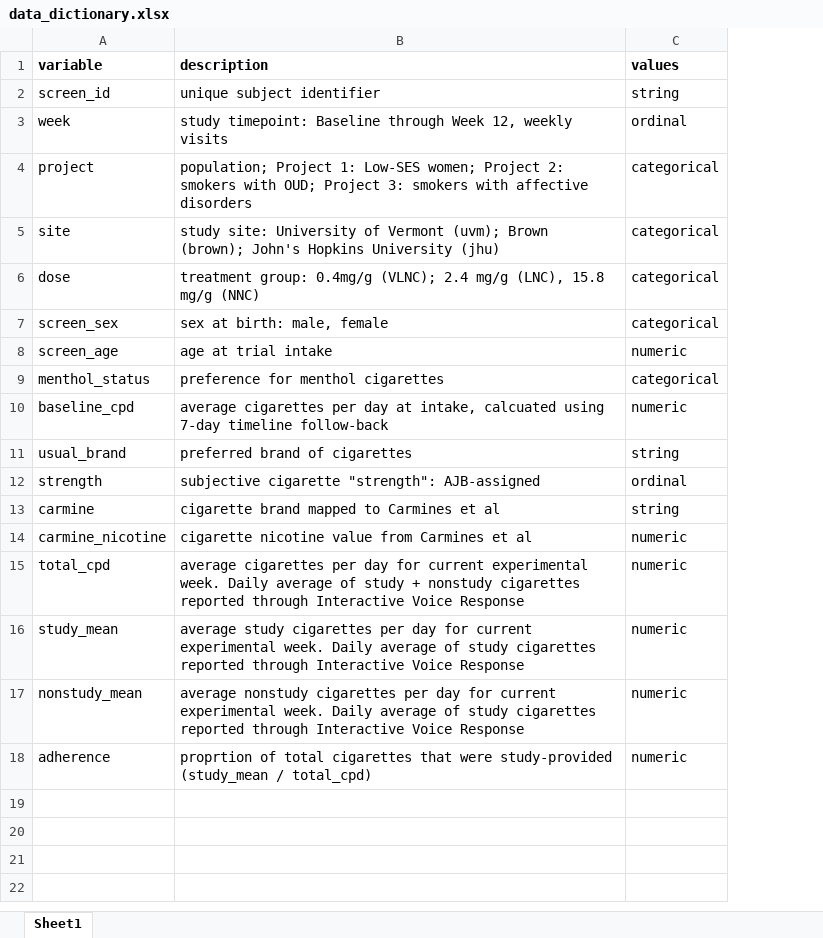
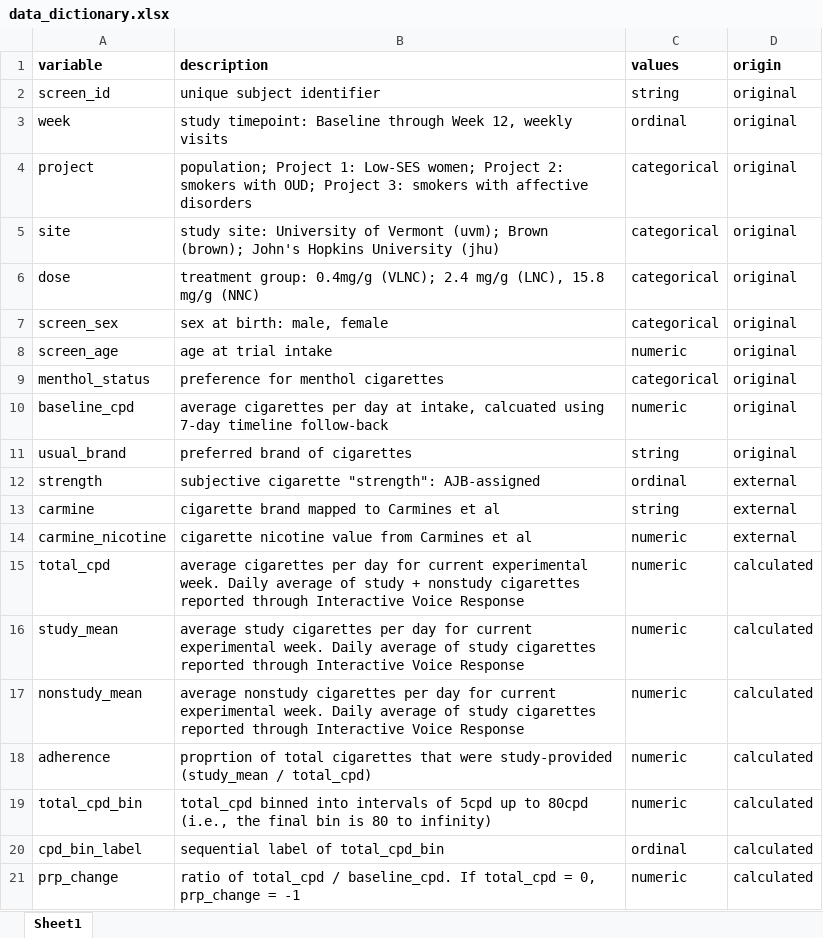
Before and after one commit to ajbarrows/tcors_ub, an Excel workbook: reports/data_dictionary.xlsx, sheet Sheet1, drawn as a sheet; values as stored, in another font and other column widths than the file's, no borders; the diff names each change by its address in the sheet, - before the commit and + after, or states it on an @@ line.

Commit message:
Add features, update dictionary

```diff
--- a/reports/data_dictionary.xlsx (sheet Sheet1)
+++ b/reports/data_dictionary.xlsx (sheet Sheet1)
+column D (origin), rows 2-18: original | original | original | original | original | original | original | original | original | original | external | external | external | calculated | calculated | calculated | calculated
+row 19: total_cpd_bin | total_cpd binned into intervals of 5cpd up to 80cpd (i.e., the final bin is 80 to infinity) | numeric | calculated
+row 20: cpd_bin_label | sequential label of total_cpd_bin | ordinal | calculated
+row 21: prp_change | ratio of total_cpd / baseline_cpd. If total_cpd = 0, prp_change = -1 | numeric | calculated
```
Also changed, not shown: 4 other files.
